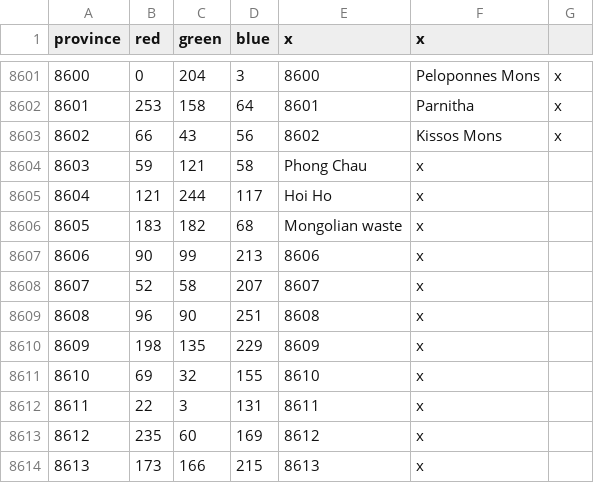
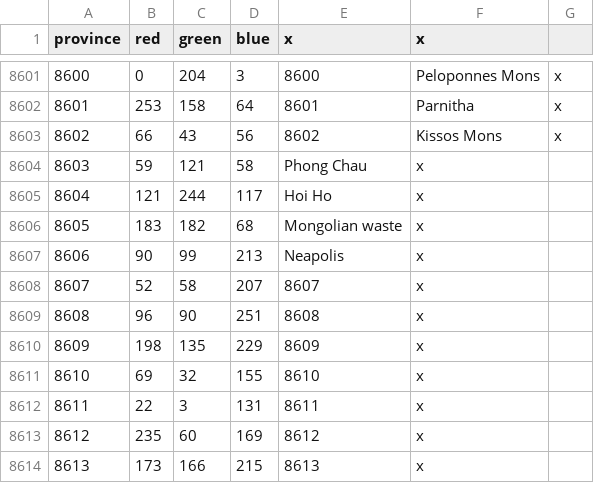
Before and after one commit to The-Triumvirate/Imperium-Universalis, a CSV file: map/definition.csv, drawn as a sheet; only a part is shown, gaps mark what is left out.

```diff
--- a/map/definition.csv
+++ b/map/definition.csv
@@ -8606,3 +8606,3 @@ province;red;green;blue;x;x
 8605;183;182;68;Mongolian waste;x
-8606;90;99;213;8606;x
+8606;90;99;213;Neapolis;x
 8607;52;58;207;8607;x
```
Also changed, not shown: 18 other files.
